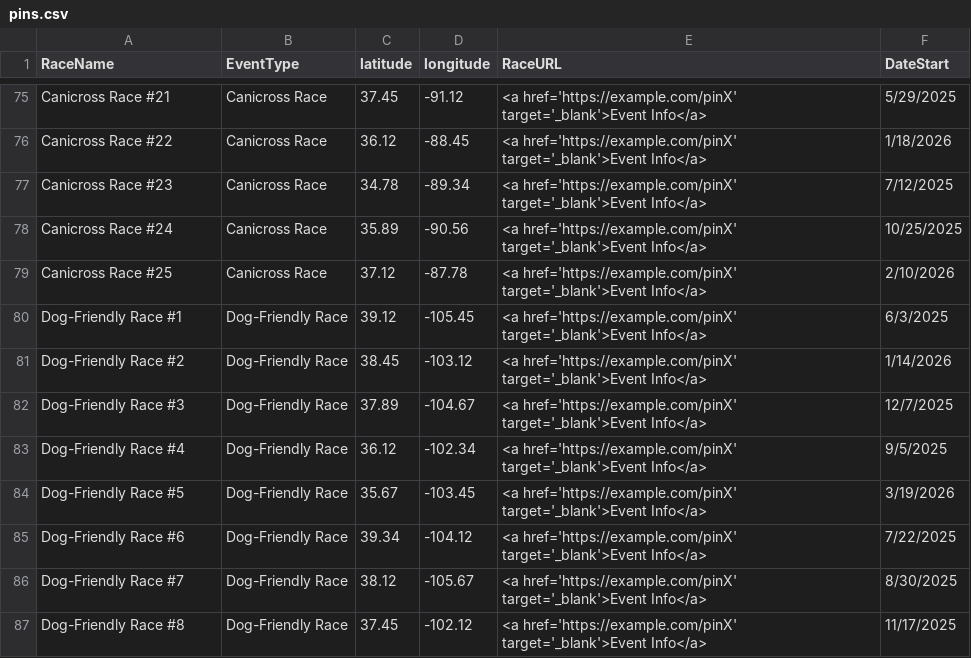
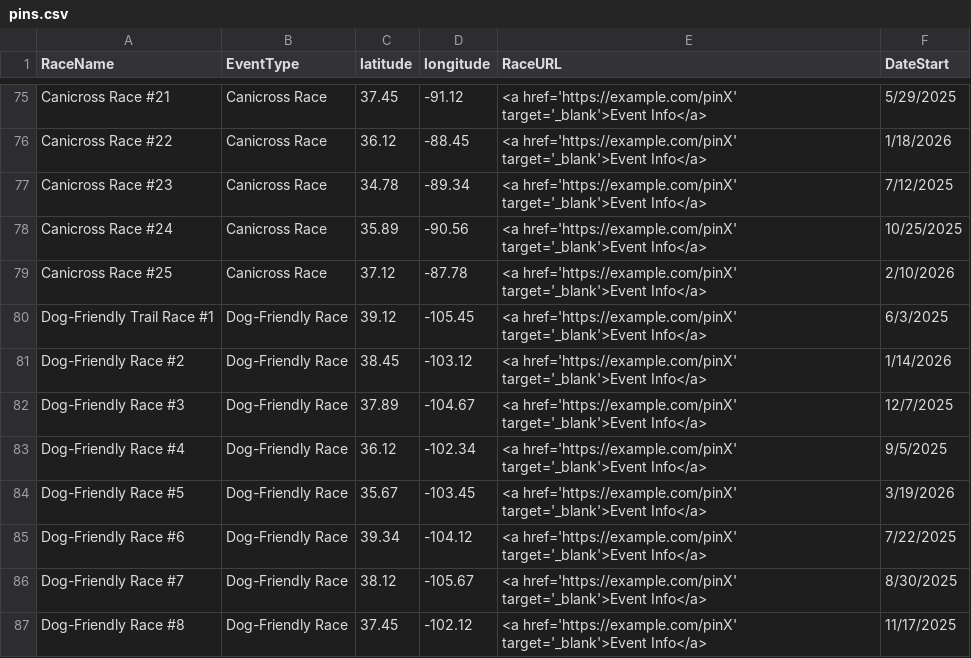
Before and after one commit to kyle-kemper/test-map, a CSV file: pins.csv, drawn as a sheet; only a part is shown, gaps mark what is left out.

Commit message:
Rename Dog-Friendly Race to Dog-Friendly Trail Race

```diff
--- a/pins.csv
+++ b/pins.csv
@@ -79,3 +79,3 @@ Canicross Race #24,Canicross Race,35.89,-90.56,<a href='https://example.com/pinX
 Canicross Race #25,Canicross Race,37.12,-87.78,<a href='https://example.com/pinX' target='_blank'>Event Info</a>,2/10/2026
-Dog-Friendly Race #1,Dog-Friendly Race,39.12,-105.45,<a href='https://example.com/pinX' target='_blank'>Event Info</a>,6/3/2025
+Dog-Friendly Trail Race #1,Dog-Friendly Race,39.12,-105.45,<a href='https://example.com/pinX' target='_blank'>Event Info</a>,6/3/2025
 Dog-Friendly Race #2,Dog-Friendly Race,38.45,-103.12,<a href='https://example.com/pinX' target='_blank'>Event Info</a>,1/14/2026
```
